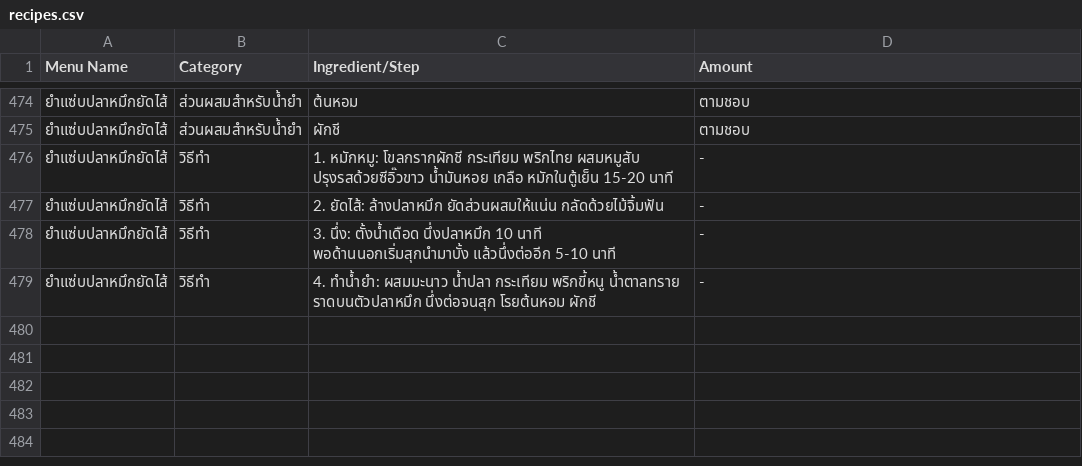
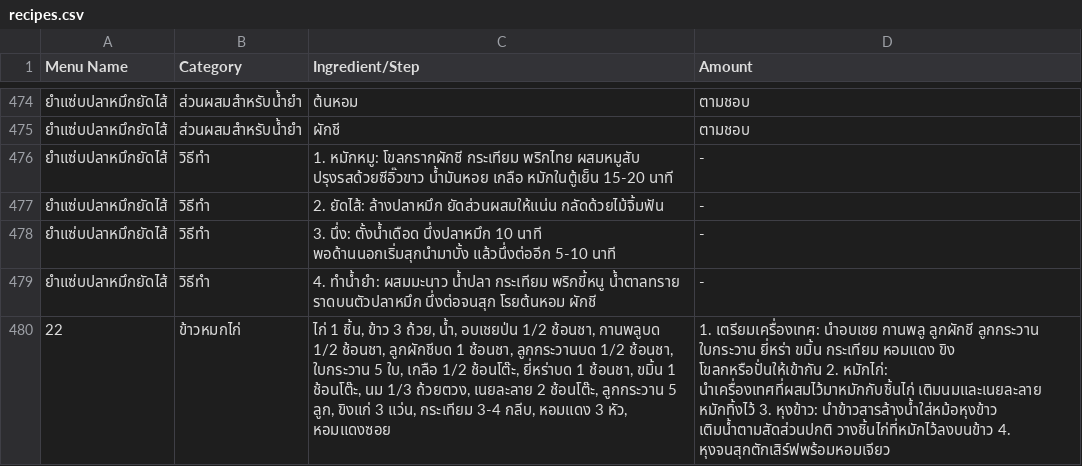
Before and after one commit to kenkingplus2016-hub/Zabsiam, a CSV file: data/recipes.csv, drawn as a sheet; only a part is shown, gaps mark what is left out; the diff names each change by its address in the sheet, - before the commit and + after, or states it on an @@ line.

Commit message:
Add Khao Mok Gai recipe

```diff
--- a/data/recipes.csv
+++ b/data/recipes.csv
+row 480: 22 | ข้าวหมกไก่ | ไก่ 1 ชิ้น, ข้าว 3 ถ้วย, น้ำ, อบเชยป่น 1/2 ช้อนชา, กานพลูบด 1/2 ช้อนชา, ลูกผักชีบด 1 ช้อนชา, ลูกกระวานบด 1/2 ช้อนชา, ใบกระวาน 5 ใบ, เกลือ 1/2 ช้อนโต๊ะ, ยี่หร่าบด 1 ช้อนชา, ขมิ้น 1 ช้อนโต๊ะ, นม 1/3 ถ้วยตวง, เนยละลาย 2 ช้อนโต๊ะ, ลูกกระวาน 5 ลูก, ขิงแก่ 3 แว่น, กระเทียม 3-4 กลีบ, หอมแดง 3 หัว, หอมแดงซอย | 1. เตรียมเครื่องเทศ: นำอบเชย กานพลู ลูกผักชี ลูกกระวาน ใบกระวาน ยี่หร่า ขมิ้น กระเทียม หอมแดง ขิง โขลกหรือปั่นให้เข้ากัน 2. หมักไก่: นำเครื่องเทศที่ผสมไว้มาหมักกับชิ้นไก่ เติมนมและเนยละลาย หมักทิ้งไว้ 3. หุงข้าว: นำข้าวสารล้างน้ำใส่หม้อหุงข้าว เติมน้ำตามสัดส่วนปกติ วางชิ้นไก่ที่หมักไว้ลงบนข้าว 4. หุงจนสุกตักเสิร์ฟพร้อมหอมเจียว
```
Also changed, not shown: 3 other files.
